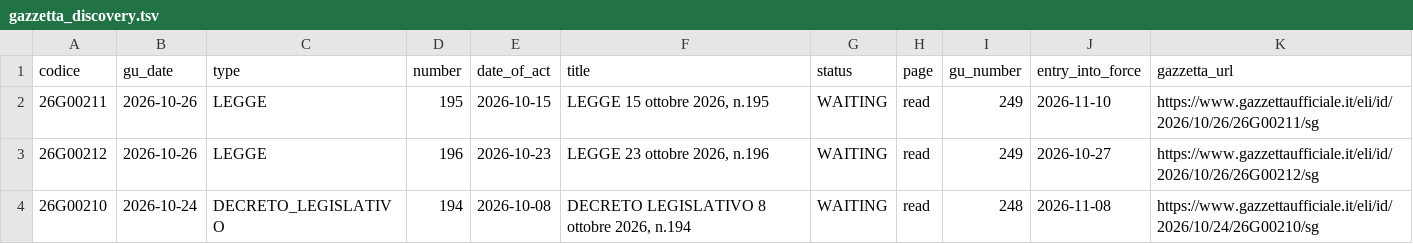
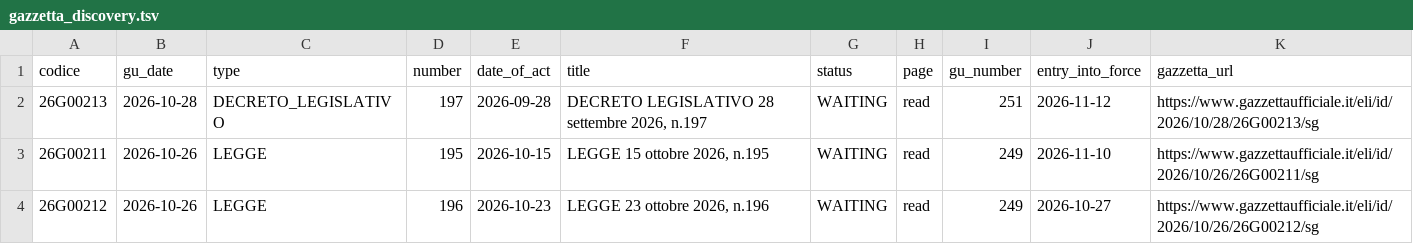
Before and after one commit to arvind088/Crawlar-gazzettaufficial, a TSV file: jena-git-project/data/clean/gazzetta_discovery.tsv, drawn as a sheet; only a part is shown; the shorter side is filled out with more unchanged rows; the diff names each change by its address in the sheet, - before the commit and + after, or states it on an @@ line.

```diff
--- a/jena-git-project/data/clean/gazzetta_discovery.tsv
+++ b/jena-git-project/data/clean/gazzetta_discovery.tsv
+row 2: 26G00213 | 2026-10-28 | DECRETO_LEGISLATIVO | 197 | 2026-09-28 | DECRETO LEGISLATIVO 28 settembre 2026, n.197 | WAITING | read | 251 | 2026-11-12 | https://www.gazzettaufficiale.it/eli/id/2026/10/28/26G00213/sg
```
Also changed, not shown: jena-git-project/data/clean/gazzetta_rss_updates.tsv.
